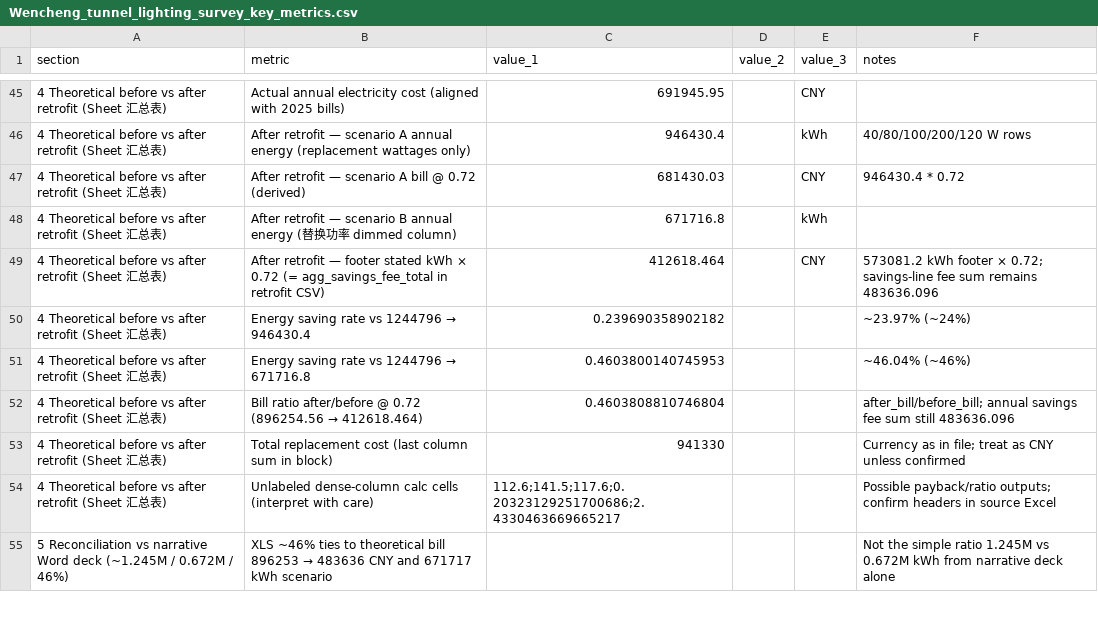
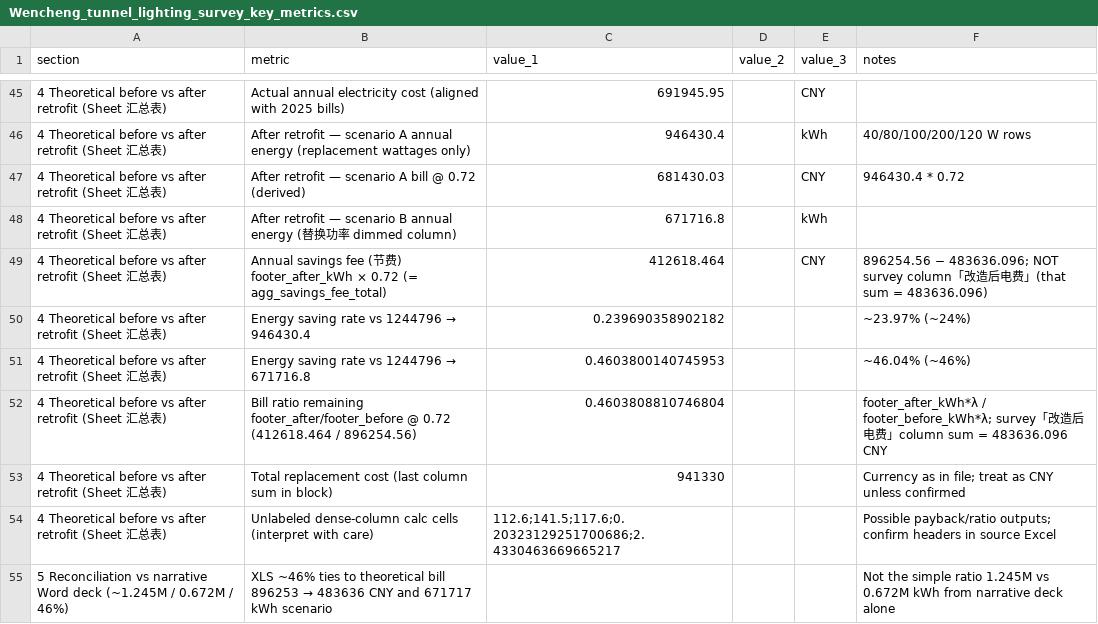
Before and after one commit to chalakorn49265/NEW_BUS_MOD_DB, a CSV file: wenzhou/Wencheng_tunnel_lighting_survey_key_metrics.csv, drawn as a sheet; only a part is shown, gaps mark what is left out.

```diff
--- a/wenzhou/Wencheng_tunnel_lighting_survey_key_metrics.csv
+++ b/wenzhou/Wencheng_tunnel_lighting_survey_key_metrics.csv
@@ -48,6 +48,6 @@ section,metric,value_1,value_2,value_3,notes
 4 Theoretical before vs after retrofit (Sheet 汇总表),After retrofit — scenario B annual energy (替换功率 dimmed column),671716.8,,kWh,
-4 Theoretical before vs after retrofit (Sheet 汇总表),After retrofit — footer stated kWh × 0.72 (= agg_savings_fee_total in retrofit CSV),412618.464,,CNY,573081.2 kWh footer × 0.72; savings-line fee sum remains 483636.096
+4 Theoretical before vs after retrofit (Sheet 汇总表),Annual savings fee (节费) footer_after_kWh × 0.72 (= agg_savings_fee_total),412618.464,,CNY,896254.56 − 483636.096; NOT survey column「改造后电费」(that sum = 483636.096)
 4 Theoretical before vs after retrofit (Sheet 汇总表),Energy saving rate vs 1244796 → 946430.4,0.239690358902182,,,~23.97% (~24%)
 4 Theoretical before vs after retrofit (Sheet 汇总表),Energy saving rate vs 1244796 → 671716.8,0.4603800140745953,,,~46.04% (~46%)
-4 Theoretical before vs after retrofit (Sheet 汇总表),Bill ratio after/before @ 0.72 (896254.56 → 412618.464),0.4603808810746804,,,after_bill/before_bill; annual savings fee sum still 483636.096
+4 Theoretical before vs after retrofit (Sheet 汇总表),Bill ratio remaining footer_after/footer_before @ 0.72 (412618.464 / 896254.56),0.4603808810746804,,,footer_after_kWh*λ / footer_before_kWh*λ; survey「改造后电费」column sum = 483636.096 CNY
 4 Theoretical before vs after retrofit (Sheet 汇总表),Total replacement cost (last column sum in block),941330,,,Currency as in file; treat as CNY unless confirmed
```
Also changed, not shown: wenzhou/wencheng_retrofit_and_om_baseline.csv, 2 other files.
